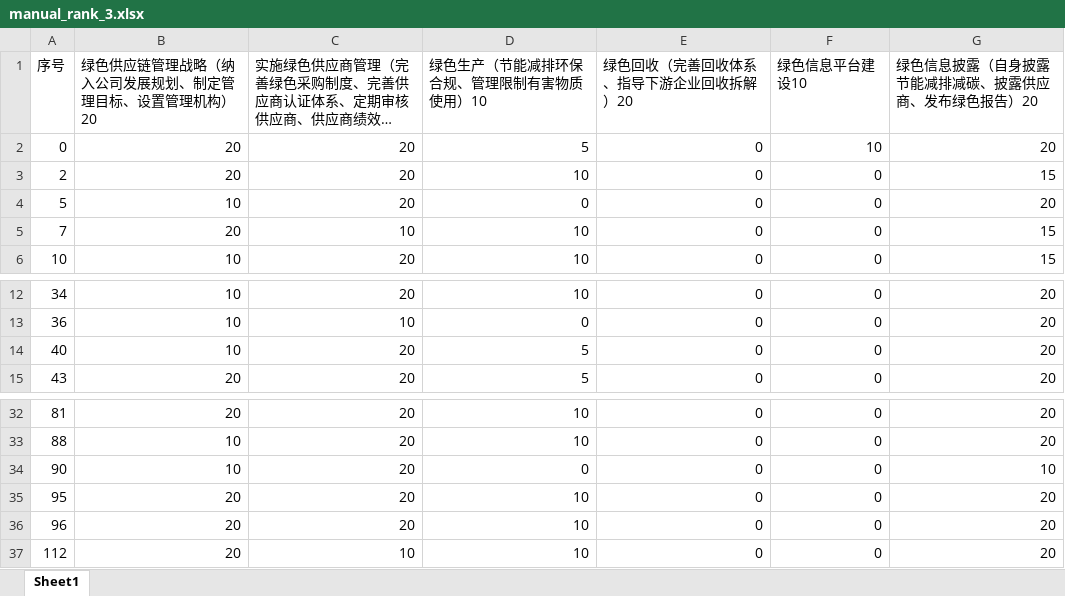
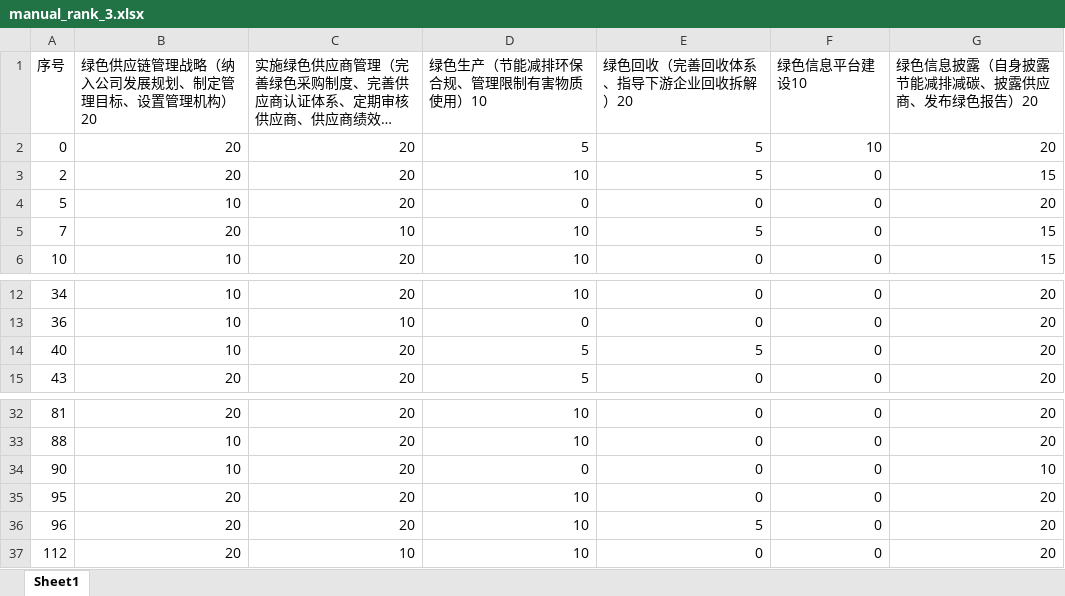
Before and after one commit to firezl/green-supply-chain, an Excel workbook: data/manual_rank_3.xlsx, sheet Sheet1, drawn as a sheet; only a part is shown, gaps mark what is left out; long unchanged cells end in …; values as stored, in another font and other column widths than the file's, no borders; the diff names each change by its address in the sheet, - before the commit and + after, or states it on an @@ line.

```diff
--- a/data/manual_rank_3.xlsx (sheet Sheet1)
+++ b/data/manual_rank_3.xlsx (sheet Sheet1)
-E2:E3 (绿色回收（完善回收体系、指导下游企业回收拆解）20): 0
+E2:E3 (绿色回收（完善回收体系、指导下游企业回收拆解）20): 5
-E5 (绿色回收（完善回收体系、指导下游企业回收拆解）20): 0
+E5 (绿色回收（完善回收体系、指导下游企业回收拆解）20): 5
-E14 (绿色回收（完善回收体系、指导下游企业回收拆解）20): 0
+E14 (绿色回收（完善回收体系、指导下游企业回收拆解）20): 5
-E36 (绿色回收（完善回收体系、指导下游企业回收拆解）20): 0
+E36 (绿色回收（完善回收体系、指导下游企业回收拆解）20): 5
```
Also changed, not shown: data/2022.xlsx, 3 other files.
